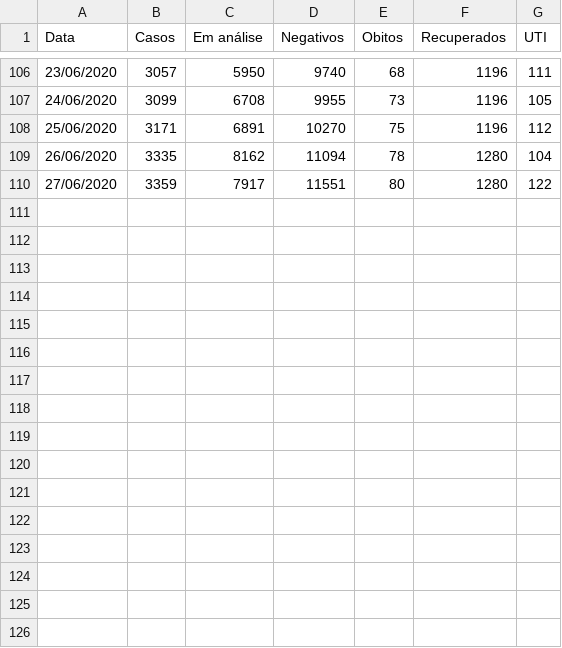
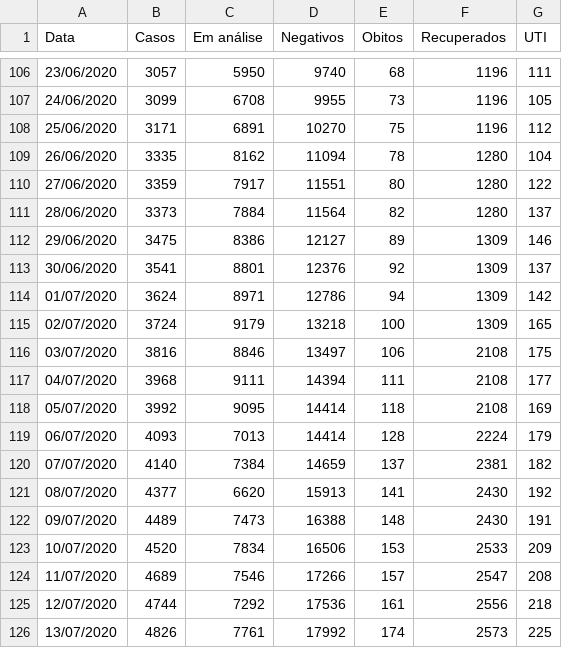
Before and after one commit to albertineweber/Covid-19-Brasil, a CSV file: Dados/dados_por_cidade/historico_porto_alegre.csv, drawn as a sheet; only a part is shown, gaps mark what is left out; the diff names each change by its address in the sheet, - before the commit and + after, or states it on an @@ line.

Commit message:
update poa 13/jul

```diff
--- a/Dados/dados_por_cidade/historico_porto_alegre.csv
+++ b/Dados/dados_por_cidade/historico_porto_alegre.csv
+row 111: 28/06/2020 | 3373 | 7884 | 11564 | 82 | 1280 | 137
+row 112: 29/06/2020 | 3475 | 8386 | 12127 | 89 | 1309 | 146
+row 113: 30/06/2020 | 3541 | 8801 | 12376 | 92 | 1309 | 137
+row 114: 01/07/2020 | 3624 | 8971 | 12786 | 94 | 1309 | 142
+row 115: 02/07/2020 | 3724 | 9179 | 13218 | 100 | 1309 | 165
+row 116: 03/07/2020 | 3816 | 8846 | 13497 | 106 | 2108 | 175
+row 117: 04/07/2020 | 3968 | 9111 | 14394 | 111 | 2108 | 177
+row 118: 05/07/2020 | 3992 | 9095 | 14414 | 118 | 2108 | 169
+row 119: 06/07/2020 | 4093 | 7013 | 14414 | 128 | 2224 | 179
+row 120: 07/07/2020 | 4140 | 7384 | 14659 | 137 | 2381 | 182
+row 121: 08/07/2020 | 4377 | 6620 | 15913 | 141 | 2430 | 192
+row 122: 09/07/2020 | 4489 | 7473 | 16388 | 148 | 2430 | 191
+row 123: 10/07/2020 | 4520 | 7834 | 16506 | 153 | 2533 | 209
+row 124: 11/07/2020 | 4689 | 7546 | 17266 | 157 | 2547 | 208
+row 125: 12/07/2020 | 4744 | 7292 | 17536 | 161 | 2556 | 218
+row 126: 13/07/2020 | 4826 | 7761 | 17992 | 174 | 2573 | 225
```
